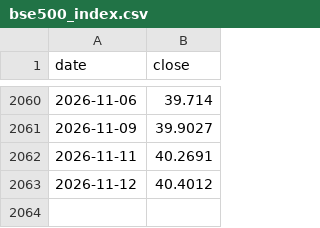
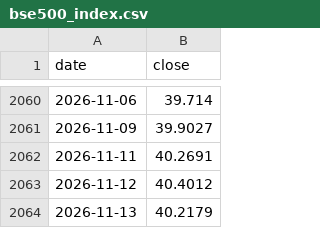
Before and after one commit to SapiensAdmin/Dashboard, a CSV file: data/bse500_index.csv, drawn as a sheet; only a part is shown, gaps mark what is left out.

```diff
--- a/data/bse500_index.csv
+++ b/data/bse500_index.csv
@@ -2063 +2063,2 @@ date,close
 2026-11-12,40.4012
+2026-11-13,40.2179
```
Also changed, not shown: data/navs.csv, 4 other files.
